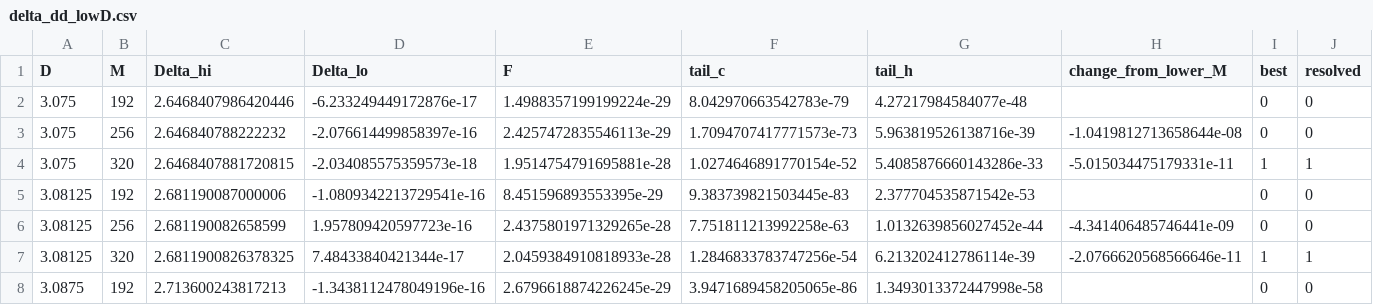
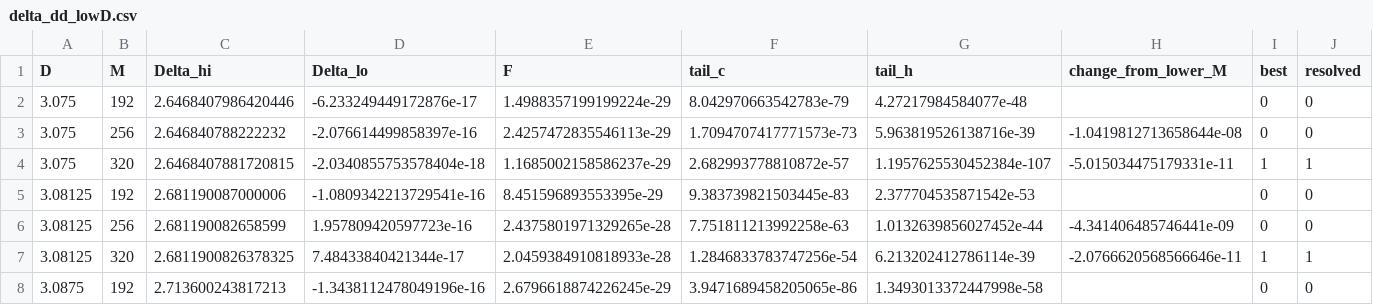
Before and after one commit to nmoinvaz/choptuik-large-d, a CSV file: hp/data/delta_dd_lowD.csv, drawn as a sheet; only a part is shown; the diff names each change by its address in the sheet, - before the commit and + after, or states it on an @@ line.

```diff
--- a/hp/data/delta_dd_lowD.csv
+++ b/hp/data/delta_dd_lowD.csv
-D4 (Delta_lo): -2.034085575359573e-18
+D4 (Delta_lo): -2.0340855753578404e-18
-E4 (F): 1.9514754791695881e-28
+E4 (F): 1.1685002158586237e-29
-F4 (tail_c): 1.0274646891770154e-52
+F4 (tail_c): 2.682993778810872e-57
-G4 (tail_h): 5.4085876660143286e-33
+G4 (tail_h): 1.1957625530452384e-107
```
Also changed, not shown: hp/data/delta_dd.csv, 1 other file.
